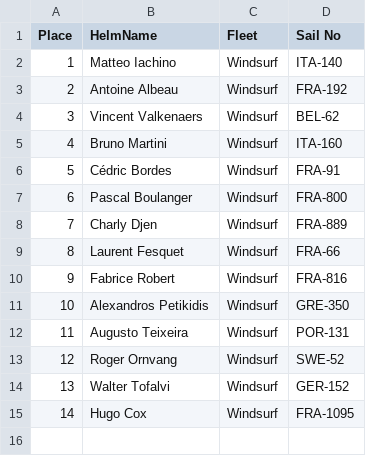
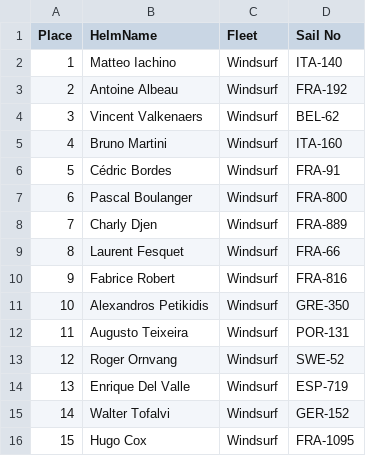
Before and after one commit to Logiqx/wst-results, a CSV file: events/202609/sailwave/20260910/ISWC - Heat 1 - Windsurf.csv, drawn as a sheet; addresses are those after the commit; the diff names each change by its address in the sheet, - before the commit and + after, or states it on an @@ line.

```diff
--- a/events/202609/sailwave/20260910/ISWC - Heat 1 - Windsurf.csv
+++ b/events/202609/sailwave/20260910/ISWC - Heat 1 - Windsurf.csv
+row 14: 13 | Enrique Del Valle | Windsurf | ESP-719
@@ column A (Place) renumbered from row 15 down @@
```
Also changed, not shown: 18 other files.
